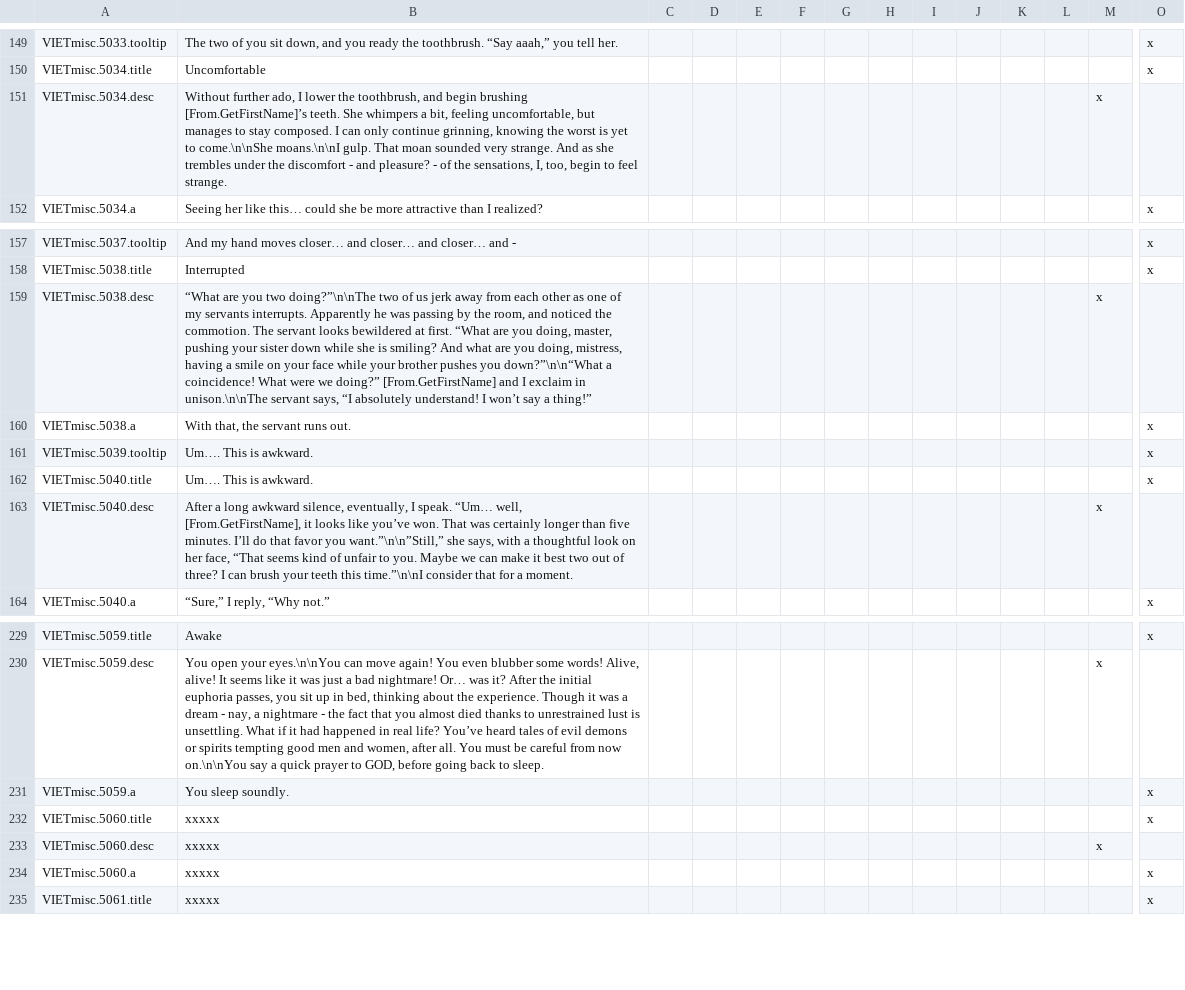
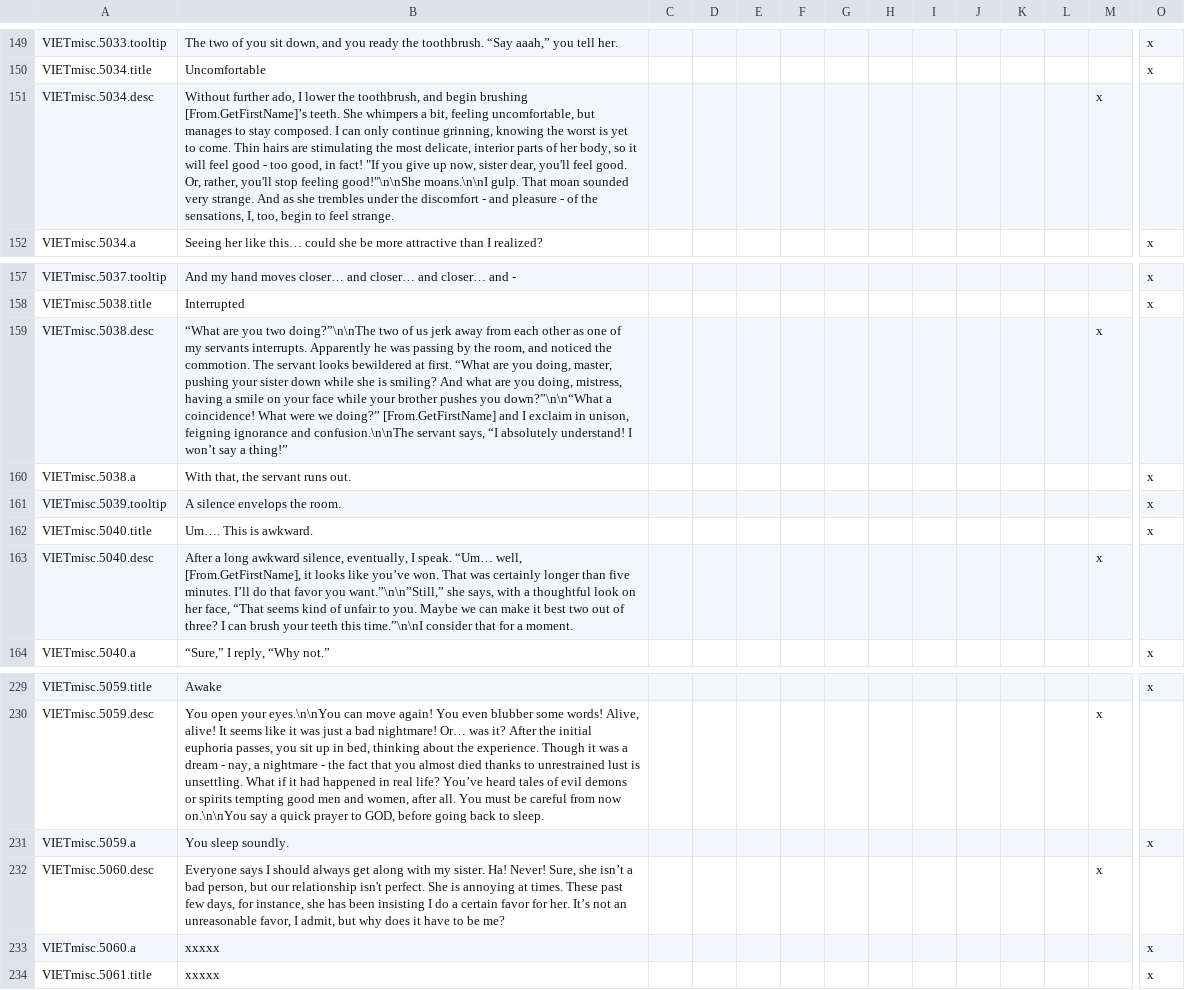
Before and after one commit to cybrxkhan/VIET, a CSV file: VIET_Assets/localisation/VIET_cinnamon.csv, drawn as a sheet; only a part is shown, gaps mark what is left out; removed rows and columns are numbered as before the commit, all else as after; rows hold the shown columns only; the diff names each change by its address in the sheet, - before the commit and + after, or states it on an @@ line.

```diff
--- a/VIET_Assets/localisation/VIET_cinnamon.csv
+++ b/VIET_Assets/localisation/VIET_cinnamon.csv
-B151: …yet to come.\n\nShe moans.\n\nI gulp. That moan sounded very strange. And as she trembles under the discomfort - and pleasure? - of…
+B151: …yet to come. Thin hairs are stimulating the most delicate, interior parts of her body, so it will feel good - too good, in fact! "If you give up now, sister dear, you'll feel good. Or, rather, you'll stop feeling good!"\n\nShe moans.\n\nI gulp. That moan sounded very strange. And as she trembles under the discomfort - and pleasure - of…
-B159: …exclaim in unison.\n\nThe servant says,…
+B159: …exclaim in unison, feigning ignorance and confusion.\n\nThe servant says,…
-B161: Um…. This is awkward.
+B161: A silence envelops the room.
-row 232: VIETmisc.5060.title | xxxxx |  |  |  |  |  |  |  |  |  |  |  | x
-B232: xxxxx
+B232: Everyone says I should always get along with my sister. Ha! Never! Sure, she isn’t a bad person, but our relationship isn't perfect. She is annoying at times. These past few days, for instance, she has been insisting I do a certain favor for her. It’s not an unreasonable favor, I admit, but why does it have to be me?
```
Also changed, not shown: VIET_Assets/localisation/VIET_random_mods_stuff.csv, 4 other files.
